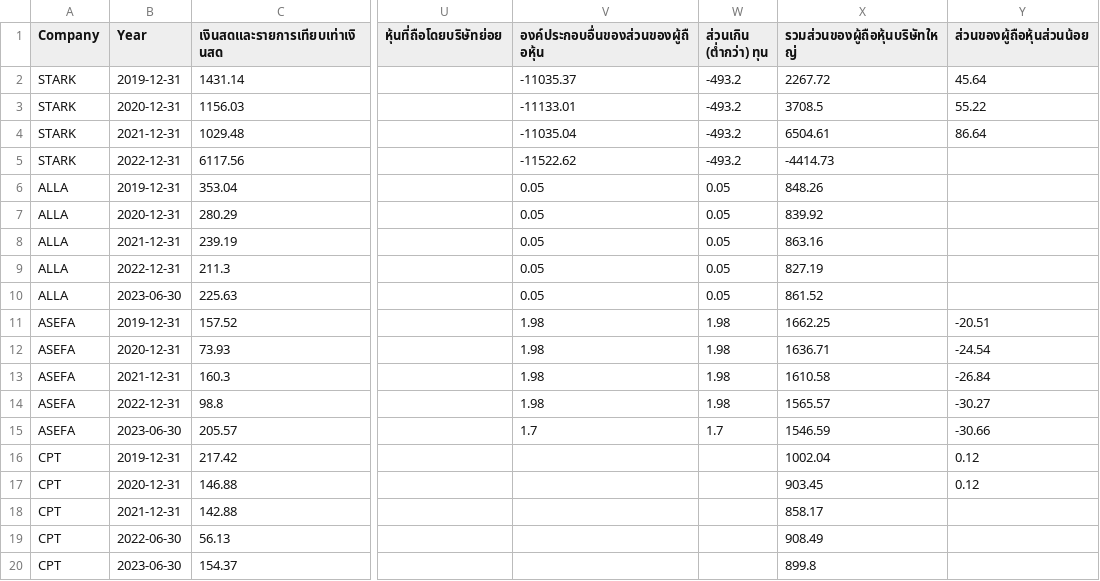
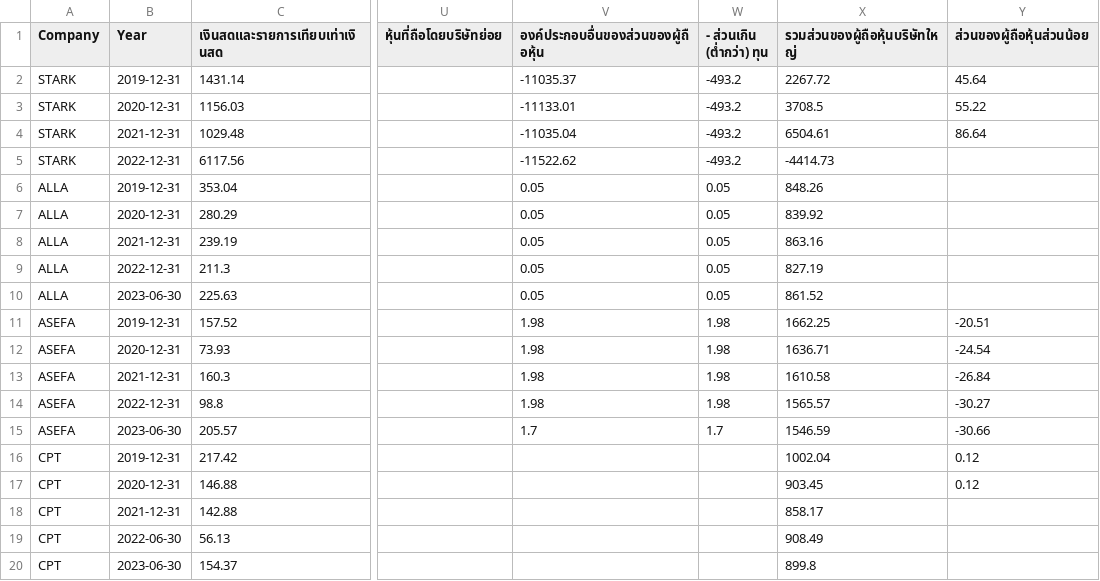
Before and after one commit to geexe/NIDA-DADS-5001---Stark, a CSV file: FS_IMM_from_SET.csv, drawn as a sheet; only a part is shown, gaps mark what is left out; the diff names each change by its address in the sheet, - before the commit and + after, or states it on an @@ line.

Commit message:
Update FS_IMM_from_SET.csv

```diff
--- a/FS_IMM_from_SET.csv
+++ b/FS_IMM_from_SET.csv
-W1: ส่วนเกิน (ต่ำกว่า) ทุน
+W1: - ส่วนเกิน (ต่ำกว่า) ทุน
```
